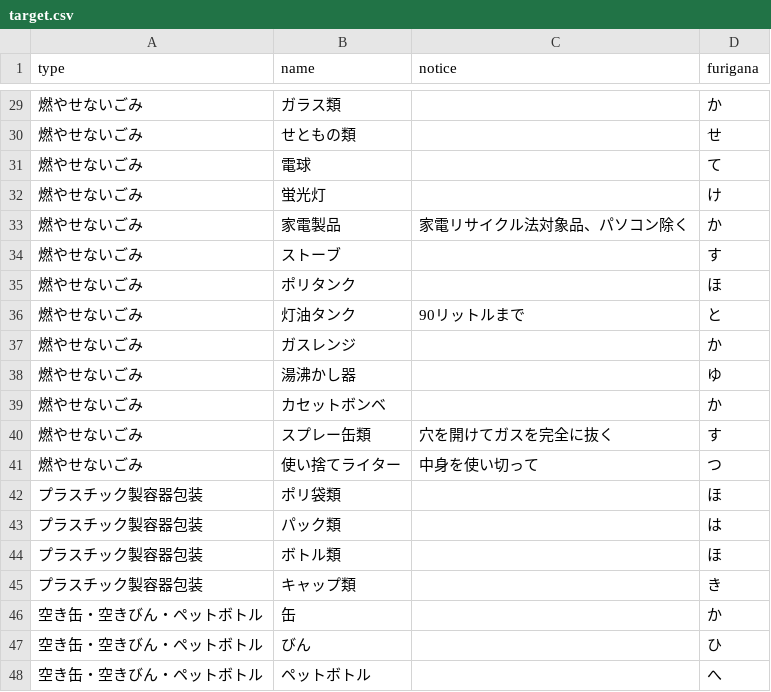
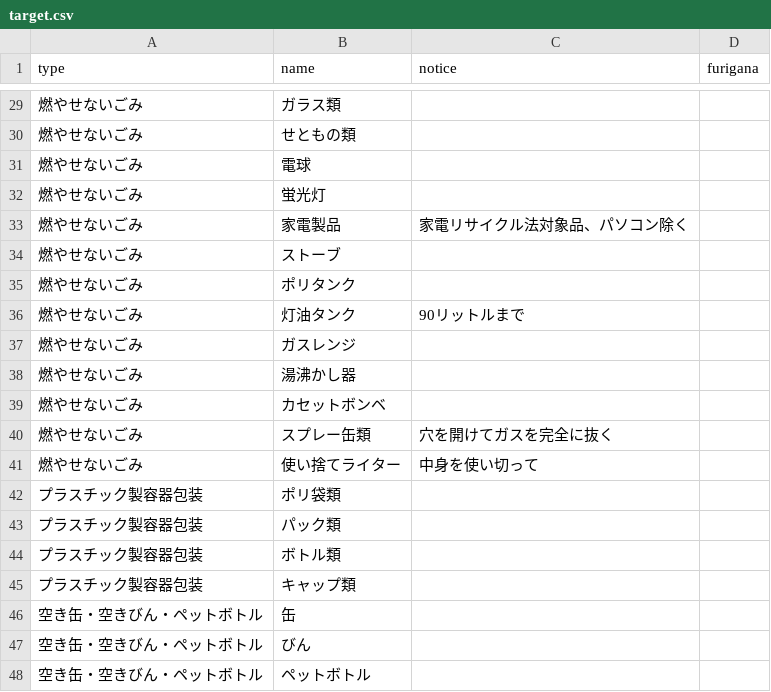
Before and after one commit to ymaruta/5374, a CSV file: data/target.csv, drawn as a sheet; only a part is shown, gaps mark what is left out; the diff covers the shown part only.

```diff
--- a/data/target.csv
+++ b/data/target.csv
@@ -29,20 +29,20 @@ type,name,notice,furigana
-燃やせないごみ,ガラス類,,か
-燃やせないごみ,せともの類,,せ
-燃やせないごみ,電球,,て
-燃やせないごみ,蛍光灯,,け
-燃やせないごみ,家電製品,家電リサイクル法対象品、パソコン除く,か
-燃やせないごみ,ストーブ,,す
-燃やせないごみ,ポリタンク,,ほ
-燃やせないごみ,灯油タンク,90リットルまで,と
-燃やせないごみ,ガスレンジ,,か
-燃やせないごみ,湯沸かし器,,ゆ
-燃やせないごみ,カセットボンベ,,か
-燃やせないごみ,スプレー缶類,穴を開けてガスを完全に抜く,す
-燃やせないごみ,使い捨てライター,中身を使い切って,つ
-プラスチック製容器包装,ポリ袋類,,ほ
-プラスチック製容器包装,パック類,,は
-プラスチック製容器包装,ボトル類,,ほ
-プラスチック製容器包装,キャップ類,,き
-空き缶・空きびん・ペットボトル,缶,,か
-空き缶・空きびん・ペットボトル,びん,,ひ
-空き缶・空きびん・ペットボトル,ペットボトル,,へ
+燃やせないごみ,ガラス類,,
+燃やせないごみ,せともの類,,
+燃やせないごみ,電球,,
+燃やせないごみ,蛍光灯,,
+燃やせないごみ,家電製品,家電リサイクル法対象品、パソコン除く,
+燃やせないごみ,ストーブ,,
+燃やせないごみ,ポリタンク,,
+燃やせないごみ,灯油タンク,90リットルまで,
+燃やせないごみ,ガスレンジ,,
+燃やせないごみ,湯沸かし器,,
+燃やせないごみ,カセットボンベ,,
+燃やせないごみ,スプレー缶類,穴を開けてガスを完全に抜く,
+燃やせないごみ,使い捨てライター,中身を使い切って,
+プラスチック製容器包装,ポリ袋類,,
+プラスチック製容器包装,パック類,,
+プラスチック製容器包装,ボトル類,,
+プラスチック製容器包装,キャップ類,,
+空き缶・空きびん・ペットボトル,缶,,
+空き缶・空きびん・ペットボトル,びん,,
+空き缶・空きびん・ペットボトル,ペットボトル,,
```
Also changed, not shown: 27 edited cells elsewhere in this file.
